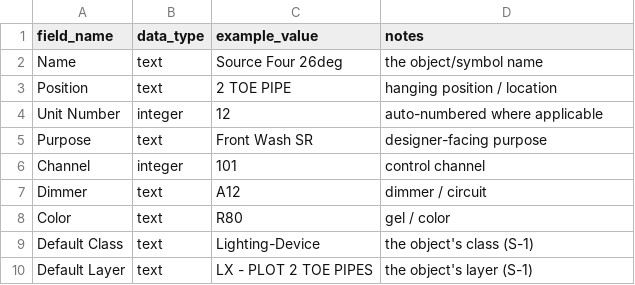
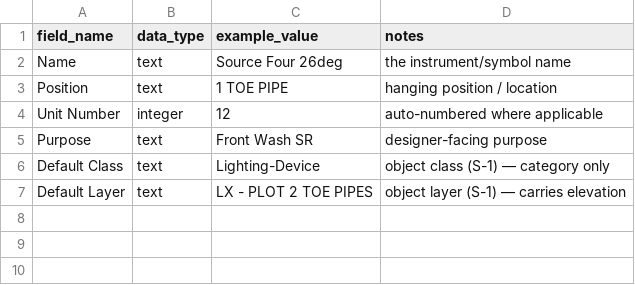
Before and after one commit to mawizorek/ClickUp_apps, a CSV file: Vectorworks/smith-theatre/resources/record-lighting-device.csv, drawn as a sheet.

```diff
--- a/Vectorworks/smith-theatre/resources/record-lighting-device.csv
+++ b/Vectorworks/smith-theatre/resources/record-lighting-device.csv
@@ -1,10 +1,7 @@
 field_name,data_type,example_value,notes
-Name,text,Source Four 26deg,the object/symbol name
-Position,text,2 TOE PIPE,hanging position / location
+Name,text,Source Four 26deg,the instrument/symbol name
+Position,text,1 TOE PIPE,hanging position / location
 Unit Number,integer,12,auto-numbered where applicable
 Purpose,text,Front Wash SR,designer-facing purpose
-Channel,integer,101,control channel
-Dimmer,text,A12,dimmer / circuit
-Color,text,R80,gel / color
-Default Class,text,Lighting-Device,the object's class (S-1)
-Default Layer,text,LX - PLOT 2 TOE PIPES,the object's layer (S-1)
+Default Class,text,Lighting-Device,object class (S-1) — category only
+Default Layer,text,LX - PLOT 2 TOE PIPES,object layer (S-1) — carries elevation
```
Also changed, not shown: Vectorworks/smith-theatre/resources/record-rigging-point.csv, Vectorworks/smith-theatre/standards/layers.csv, 16 other files.
